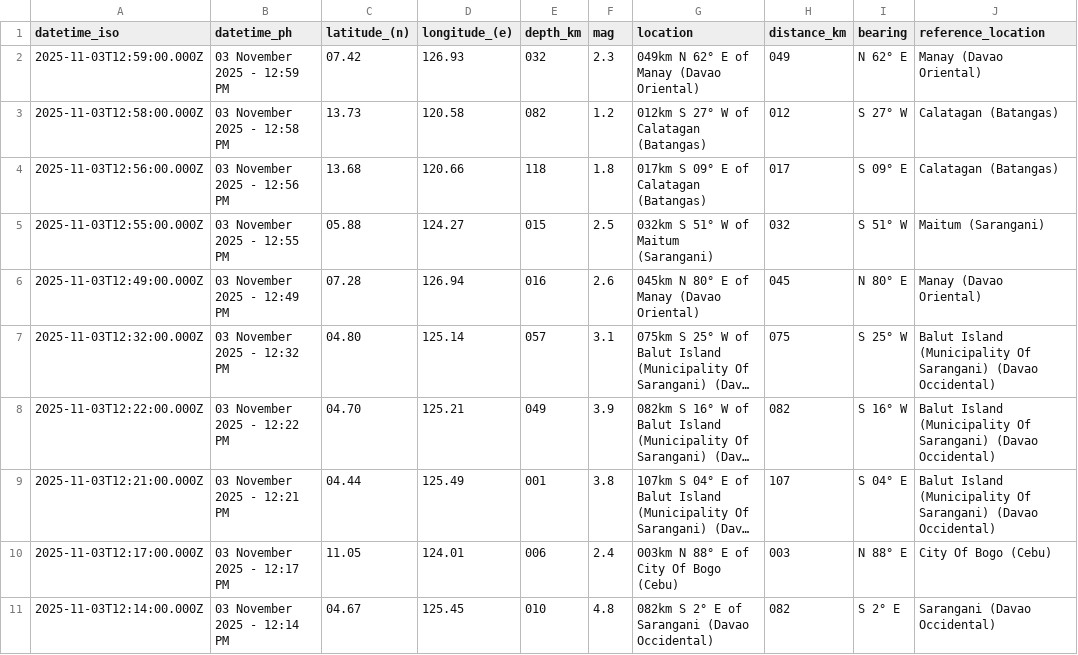
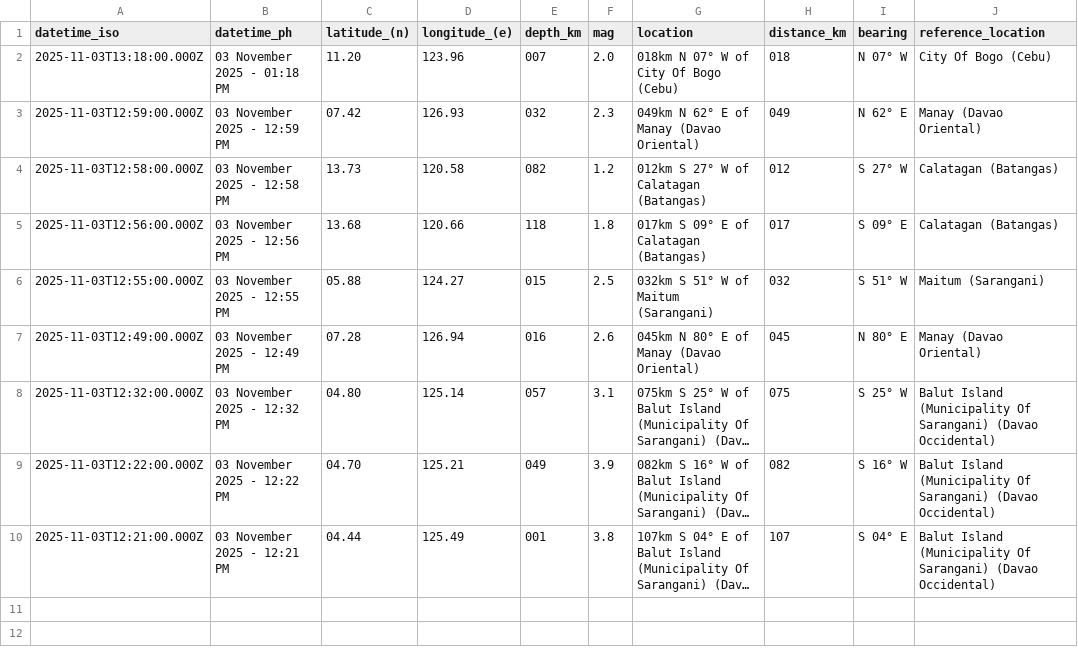
Before and after one commit to chamthesleeptalker/earthquake-tracker, a CSV file: earthquakes_past_hour.csv, drawn as a sheet; long unchanged cells end in …; removed rows and columns are numbered as before the commit, all else as after; the diff names each change by its address in the sheet, - before the commit and + after, or states it on an @@ line.

```diff
--- a/earthquakes_past_hour.csv
+++ b/earthquakes_past_hour.csv
+row 2: 2025-11-03T13:18:00.000Z | 03 November 2025 - 01:18 PM | 11.20 | 123.96 | 007 | 2.0 | 018km N 07° W of City Of Bogo (Cebu) | 018 | N 07° W | City Of Bogo (Cebu)
-row 10: 2025-11-03T12:17:00.000Z | 03 November 2025 - 12:17 PM | 11.05 | 124.01 | 006 | 2.4 | 003km N 88° E of City Of Bogo (Cebu) | 003 | N 88° E | City Of Bogo (Cebu)
-row 11: 2025-11-03T12:14:00.000Z | 03 November 2025 - 12:14 PM | 04.67 | 125.45 | 010 | 4.8 | 082km S 2° E of Sarangani (Davao Occidental) | 082 | S 2° E | Sarangani (Davao Occidental)
```
Also changed, not shown: earthquake_summary_stats.csv, earthquakes.csv, 5 other files.
